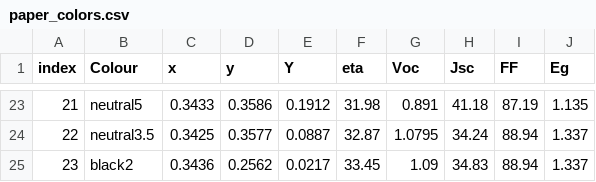
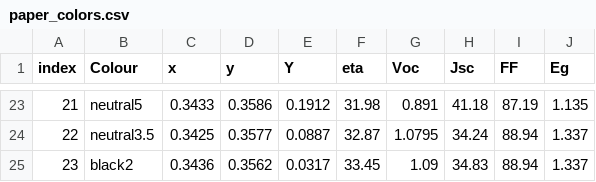
Before and after one commit to qpv-research-group/ECoPV, a CSV file: ecopv/data/paper_colors.csv, drawn as a sheet; only a part is shown, gaps mark what is left out.

```diff
--- a/ecopv/data/paper_colors.csv
+++ b/ecopv/data/paper_colors.csv
@@ -24,2 +24,2 @@
 22,neutral3.5,0.3425,0.3577,0.0887,32.87,1.0795,34.24,88.94,1.337
-23,black2,0.3436,0.2562,0.0217,33.45,1.09,34.83,88.94,1.337
+23,black2,0.3436,0.3562,0.0317,33.45,1.09,34.83,88.94,1.337
```
Also changed, not shown: 5 other files.
